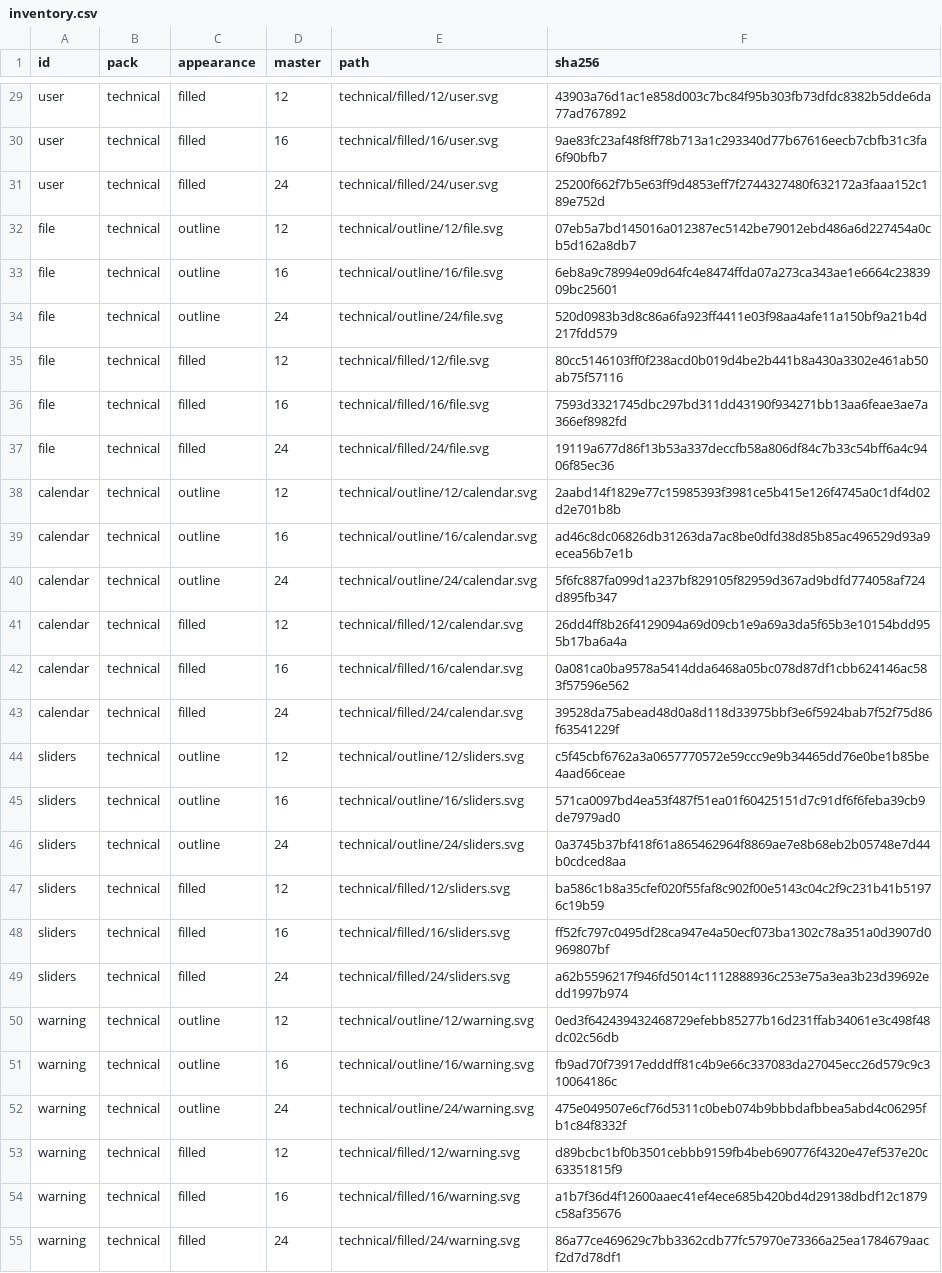
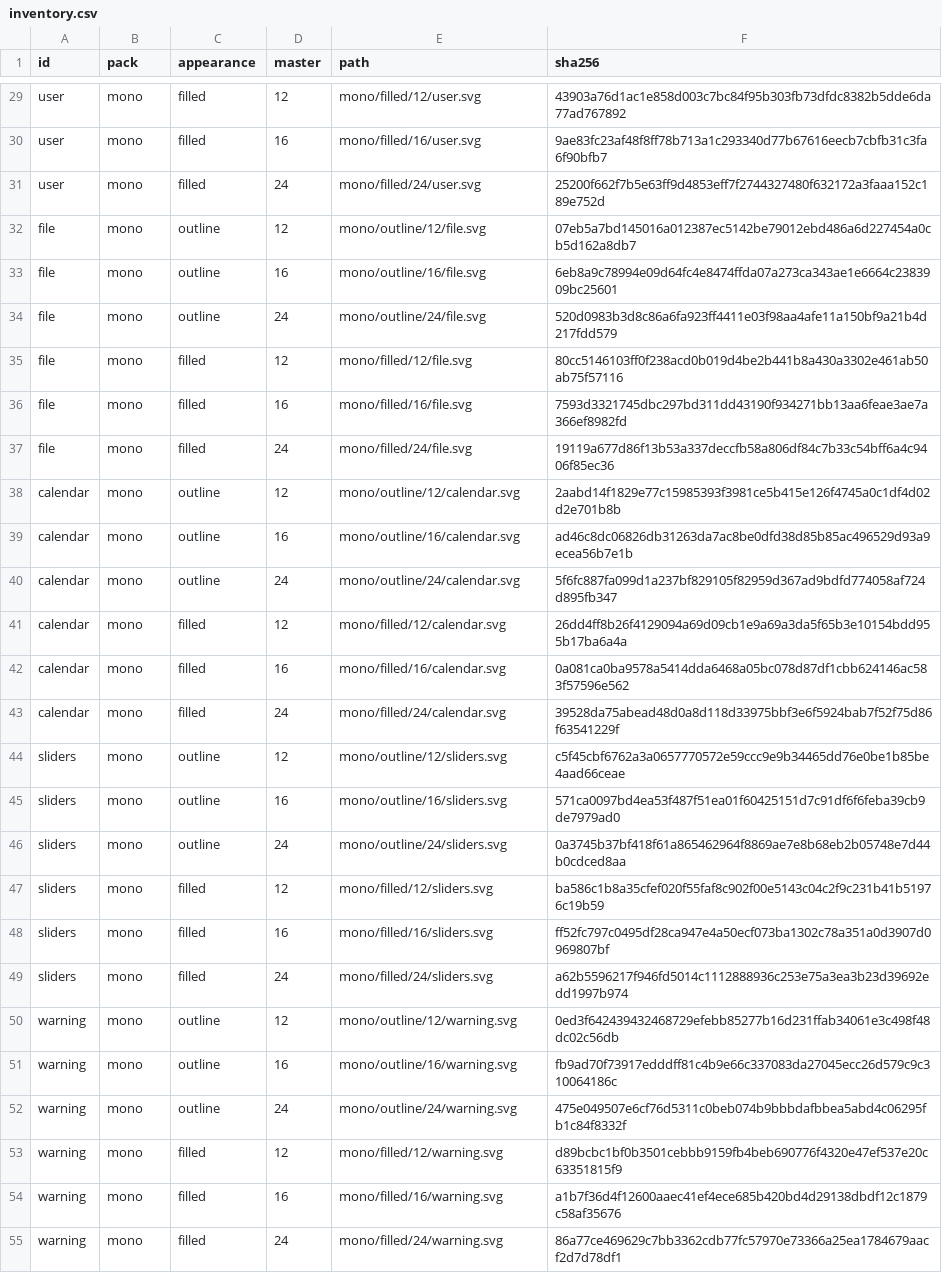
Before and after one commit to btwld/remix, a CSV file: design/icons/mono/generated/inventory.csv, drawn as a sheet; only a part is shown, gaps mark what is left out; the diff covers the shown part only; the diff names each change by its address in the sheet, - before the commit and + after, or states it on an @@ line.

```diff
--- a/design/icons/mono/generated/inventory.csv
+++ b/design/icons/mono/generated/inventory.csv
-B29:B55 (pack): technical
+B29:B55 (pack): mono
-E29 (path): technical/filled/12/user.svg
+E29 (path): mono/filled/12/user.svg
-E30 (path): technical/filled/16/user.svg
+E30 (path): mono/filled/16/user.svg
-E31 (path): technical/filled/24/user.svg
+E31 (path): mono/filled/24/user.svg
-E32 (path): technical/outline/12/file.svg
+E32 (path): mono/outline/12/file.svg
-E33 (path): technical/outline/16/file.svg
+E33 (path): mono/outline/16/file.svg
-E34 (path): technical/outline/24/file.svg
+E34 (path): mono/outline/24/file.svg
-E35 (path): technical/filled/12/file.svg
+E35 (path): mono/filled/12/file.svg
-E36 (path): technical/filled/16/file.svg
+E36 (path): mono/filled/16/file.svg
-E37 (path): technical/filled/24/file.svg
+E37 (path): mono/filled/24/file.svg
-E38 (path): technical/outline/12/calendar.svg
+E38 (path): mono/outline/12/calendar.svg
-E39 (path): technical/outline/16/calendar.svg
+E39 (path): mono/outline/16/calendar.svg
-E40 (path): technical/outline/24/calendar.svg
+E40 (path): mono/outline/24/calendar.svg
-E41 (path): technical/filled/12/calendar.svg
+E41 (path): mono/filled/12/calendar.svg
-E42 (path): technical/filled/16/calendar.svg
+E42 (path): mono/filled/16/calendar.svg
-E43 (path): technical/filled/24/calendar.svg
+E43 (path): mono/filled/24/calendar.svg
-E44 (path): technical/outline/12/sliders.svg
+E44 (path): mono/outline/12/sliders.svg
-E45 (path): technical/outline/16/sliders.svg
+E45 (path): mono/outline/16/sliders.svg
-E46 (path): technical/outline/24/sliders.svg
+E46 (path): mono/outline/24/sliders.svg
-E47 (path): technical/filled/12/sliders.svg
+E47 (path): mono/filled/12/sliders.svg
-E48 (path): technical/filled/16/sliders.svg
+E48 (path): mono/filled/16/sliders.svg
-E49 (path): technical/filled/24/sliders.svg
+E49 (path): mono/filled/24/sliders.svg
-E50 (path): technical/outline/12/warning.svg
+E50 (path): mono/outline/12/warning.svg
-E51 (path): technical/outline/16/warning.svg
+E51 (path): mono/outline/16/warning.svg
-E52 (path): technical/outline/24/warning.svg
+E52 (path): mono/outline/24/warning.svg
-E53 (path): technical/filled/12/warning.svg
+E53 (path): mono/filled/12/warning.svg
-E54 (path): technical/filled/16/warning.svg
+E54 (path): mono/filled/16/warning.svg
-E55 (path): technical/filled/24/warning.svg
+E55 (path): mono/filled/24/warning.svg
```
Also changed, not shown: 90 edited cells elsewhere in this file, design/icons/outline/generated/inventory.csv, design/icons/rounded/generated/inventory.csv, 19 other files.
